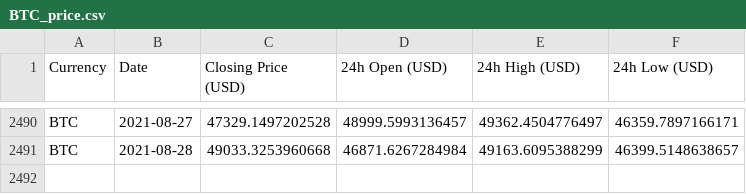
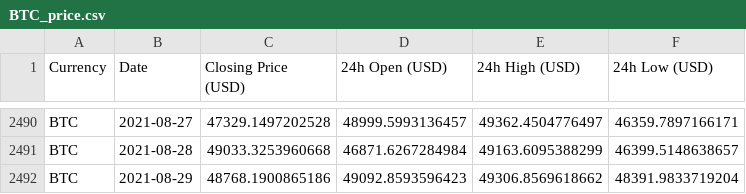
Before and after one commit to geniusnhu/daistats, a CSV file: BTC_price.csv, drawn as a sheet; only a part is shown, gaps mark what is left out.

```diff
--- a/BTC_price.csv
+++ b/BTC_price.csv
@@ -2491 +2491,2 @@ BTC,2021-08-27,47329.1497202528,48999.5993136457,49362.4504776497,46359.78971661
 BTC,2021-08-28,49033.3253960668,46871.6267284984,49163.6095388299,46399.5148638657
+BTC,2021-08-29,48768.1900865186,49092.8593596423,49306.8569618662,48391.9833719204
```
Also changed, not shown: daistats_data.csv, rich_wallet.csv.
